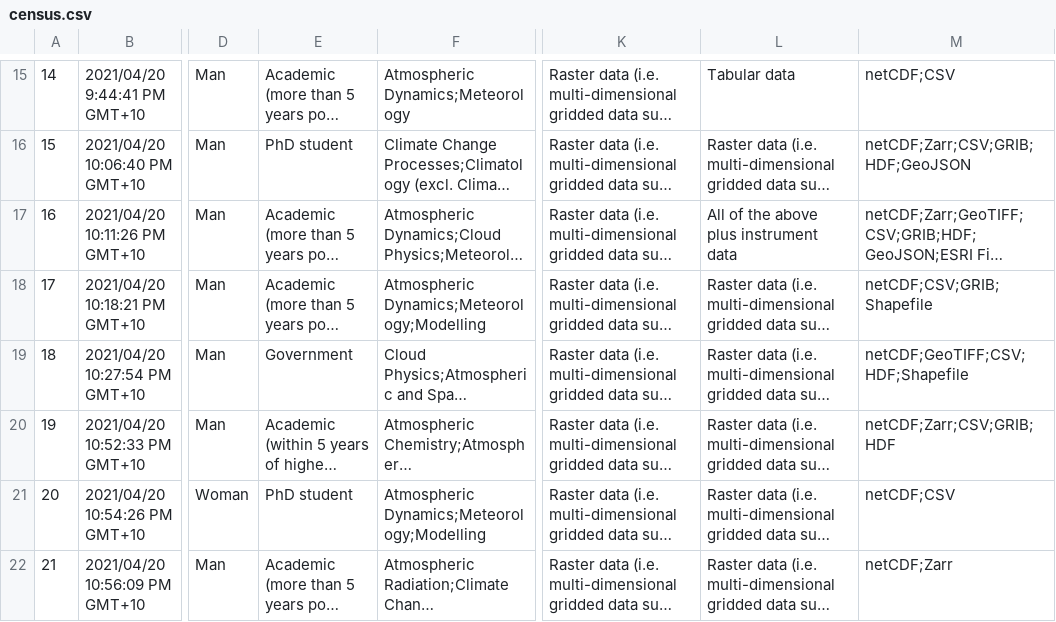
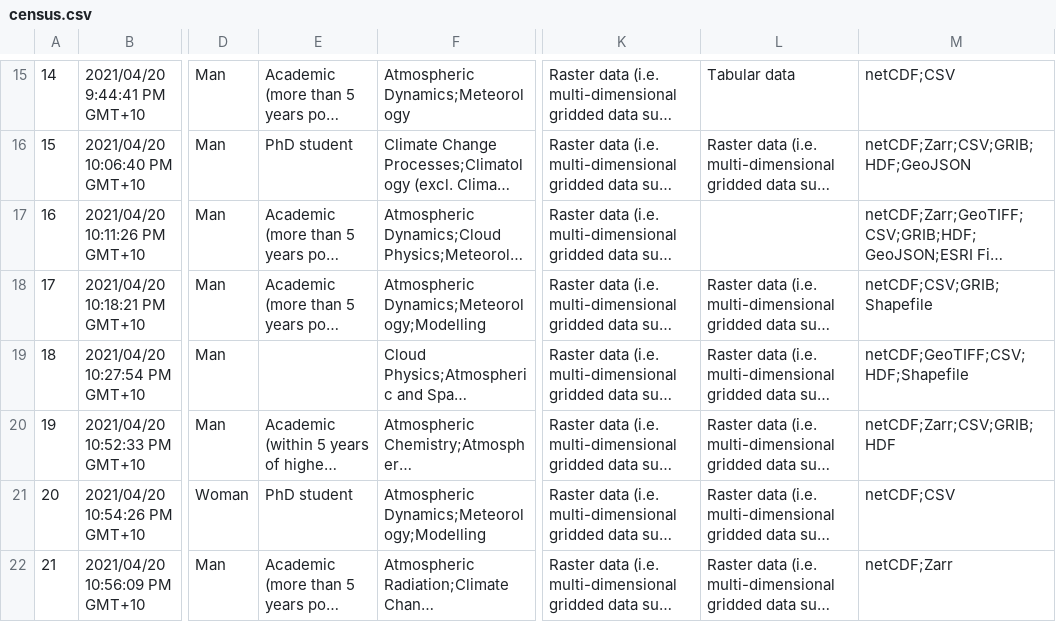
Before and after one commit to PyAOS/pyaos.github.io, a CSV file: census/census.csv, drawn as a sheet; only a part is shown, gaps mark what is left out; long unchanged cells end in …; the diff covers the shown part only; the diff names each change by its address in the sheet, - before the commit and + after, or states it on an @@ line.

Commit message:
Start data analysis

```diff
--- a/census/census.csv
+++ b/census/census.csv
-L17: All of the above plus instrument data
+L17: (empty)
-E19: Government
+E19: (empty)
```
Also changed, not shown: 4 added rows and 9 edited cells elsewhere in this file, census/libraries.csv, 1 other file.
